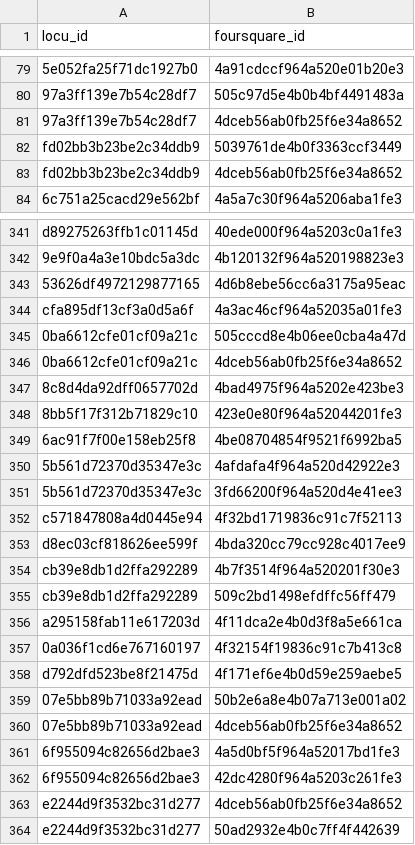
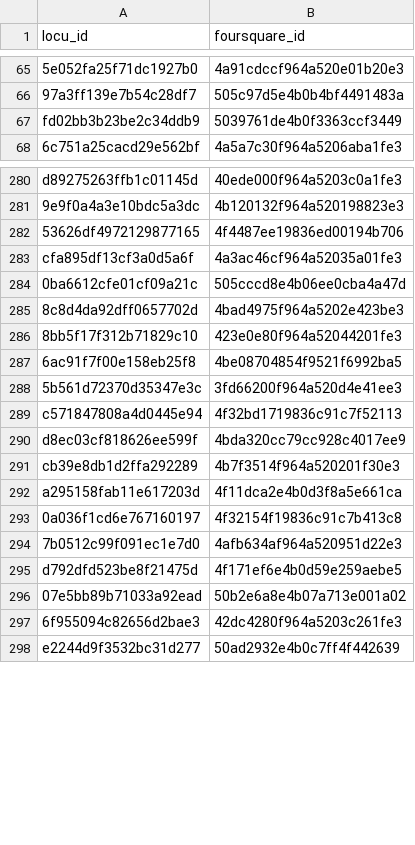
Before and after one commit to saherahwal/lab4-matching, a CSV file: matches_test.csv, drawn as a sheet; only a part is shown, gaps mark what is left out; removed rows and columns are numbered as before the commit, all else as after; the diff covers the shown part only; the diff names each change by its address in the sheet, - before the commit and + after, or states it on an @@ line.

```diff
--- a/matches_test.csv
+++ b/matches_test.csv
-row 81: 97a3ff139e7b54c28df7 | 4dceb56ab0fb25f6e34a8652
-row 83: fd02bb3b23be2c34ddb9 | 4dceb56ab0fb25f6e34a8652
-B282 (foursquare_id): 4d6b8ebe56cc6a3175a95eac
+B282 (foursquare_id): 4f4487ee19836ed00194b706
-row 346: 0ba6612cfe01cf09a21c | 4dceb56ab0fb25f6e34a8652
-row 350: 5b561d72370d35347e3c | 4afdafa4f964a520d42922e3
-row 355: cb39e8db1d2ffa292289 | 509c2bd1498efdffc56ff479
+row 294: 7b0512c99f091ec1e7d0 | 4afb634af964a520951d22e3
-row 360: 07e5bb89b71033a92ead | 4dceb56ab0fb25f6e34a8652
-row 361: 6f955094c82656d2bae3 | 4a5d0bf5f964a52017bd1fe3
-row 363: e2244d9f3532bc31d277 | 4dceb56ab0fb25f6e34a8652
```
Also changed, not shown: 4 added rows, 71 removed rows and 1 edited cell elsewhere in this file, 1 other file.
